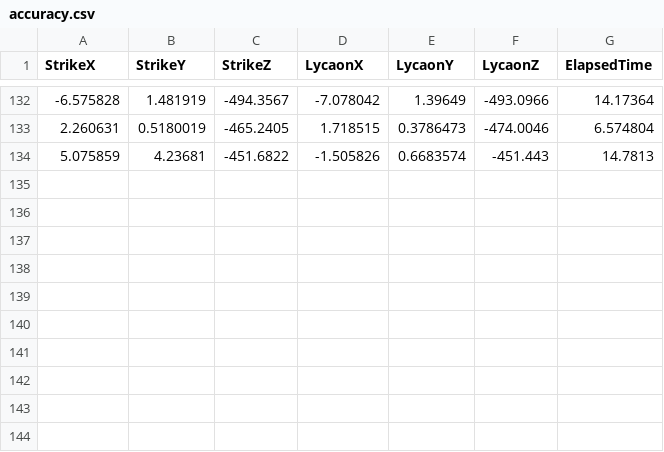
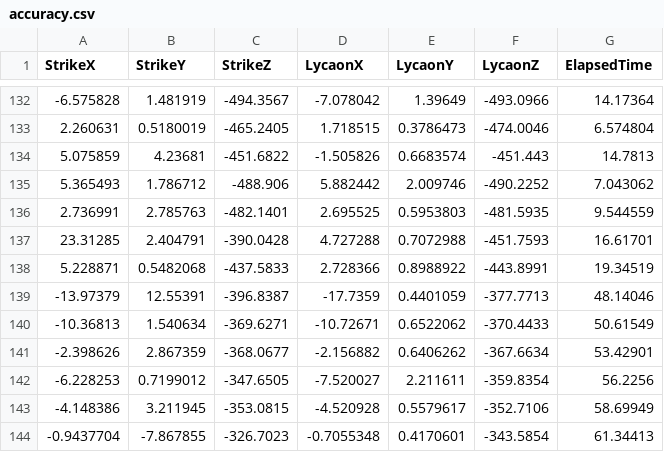
Before and after one commit to swissarthurfreeman/Zeusfury, a CSV file: Assets/accuracy.csv, drawn as a sheet; only a part is shown, gaps mark what is left out; the diff names each change by its address in the sheet, - before the commit and + after, or states it on an @@ line.

```diff
--- a/Assets/accuracy.csv
+++ b/Assets/accuracy.csv
+row 135: 5.365493 | 1.786712 | -488.906 | 5.882442 | 2.009746 | -490.2252 | 7.043062
+row 136: 2.736991 | 2.785763 | -482.1401 | 2.695525 | 0.5953803 | -481.5935 | 9.544559
+row 137: 23.31285 | 2.404791 | -390.0428 | 4.727288 | 0.7072988 | -451.7593 | 16.61701
+row 138: 5.228871 | 0.5482068 | -437.5833 | 2.728366 | 0.8988922 | -443.8991 | 19.34519
+row 139: -13.97379 | 12.55391 | -396.8387 | -17.7359 | 0.4401059 | -377.7713 | 48.14046
+row 140: -10.36813 | 1.540634 | -369.6271 | -10.72671 | 0.6522062 | -370.4433 | 50.61549
+row 141: -2.398626 | 2.867359 | -368.0677 | -2.156882 | 0.6406262 | -367.6634 | 53.42901
+row 142: -6.228253 | 0.7199012 | -347.6505 | -7.520027 | 2.211611 | -359.8354 | 56.2256
+row 143: -4.148386 | 3.211945 | -353.0815 | -4.520928 | 0.5579617 | -352.7106 | 58.69949
+row 144: -0.9437704 | -7.867855 | -326.7023 | -0.7055348 | 0.4170601 | -343.5854 | 61.34413
```
Also changed, not shown: Assets/fitt.csv, 11 other files.
